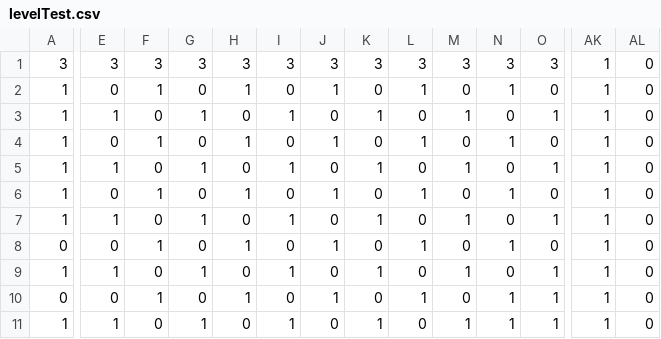
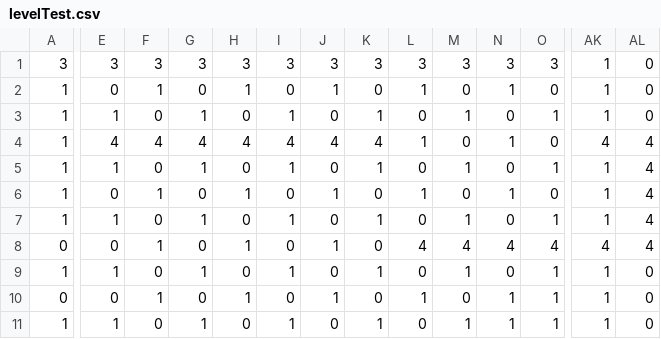
Before and after one commit to beggarprince/NHA, a CSV file: res/levelTest.csv, drawn as a sheet; only a part is shown, gaps mark what is left out; the diff covers the shown part only; the diff names each change by its address in the sheet, - before the commit and + after, or states it on an @@ line.

```diff
--- a/res/levelTest.csv
+++ b/res/levelTest.csv
-E4: 0
+E4: 4
-F4: 1
+F4: 4
-G4: 0
+G4: 4
-H4: 1
+H4: 4
-I4: 0
+I4: 4
-J4: 1
+J4: 4
-K4: 0
+K4: 4
-AK4: 1
+AK4: 4
-AL4:AL8: 0
+AL4:AL8: 4
-L8: 1
+L8: 4
-M8: 0
+M8: 4
-N8: 1
+N8: 4
-O8: 0
+O8: 4
-AK8: 1
+AK8: 4
```
Also changed, not shown: 21 edited cells elsewhere in this file, 9 other files.
